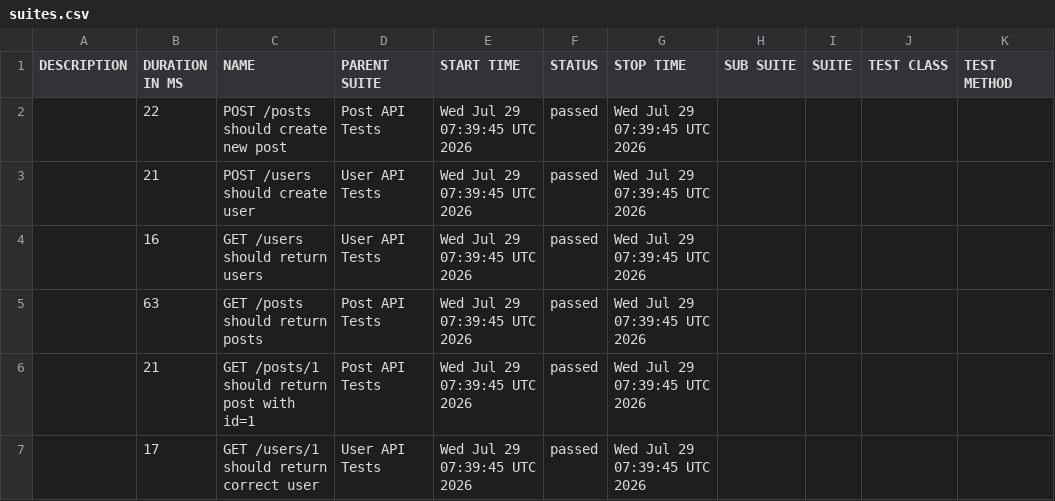
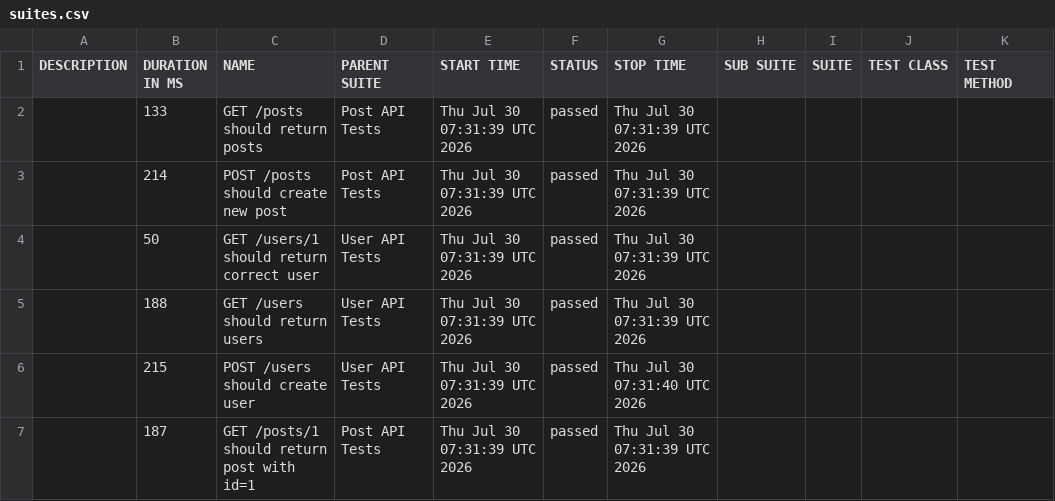
Before and after one commit to AnhAutomationTester/API_Automation_Mocha, a CSV file: data/suites.csv, drawn as a sheet.

```diff
--- a/data/suites.csv
+++ b/data/suites.csv
@@ -1,7 +1,7 @@
 "DESCRIPTION","DURATION IN MS","NAME","PARENT SUITE","START TIME","STATUS","STOP TIME","SUB SUITE","SUITE","TEST CLASS","TEST METHOD"
-"","22","POST /posts should create new post","Post API Tests","Wed Jul 29 07:39:45 UTC 2026","passed","Wed Jul 29 07:39:45 UTC 2026","","","",""
-"","21","POST /users should create user","User API Tests","Wed Jul 29 07:39:45 UTC 2026","passed","Wed Jul 29 07:39:45 UTC 2026","","","",""
-"","16","GET /users should return users","User API Tests","Wed Jul 29 07:39:45 UTC 2026","passed","Wed Jul 29 07:39:45 UTC 2026","","","",""
-"","63","GET /posts should return posts","Post API Tests","Wed Jul 29 07:39:45 UTC 2026","passed","Wed Jul 29 07:39:45 UTC 2026","","","",""
-"","21","GET /posts/1 should return post with id=1","Post API Tests","Wed Jul 29 07:39:45 UTC 2026","passed","Wed Jul 29 07:39:45 UTC 2026","","","",""
-"","17","GET /users/1 should return correct user","User API Tests","Wed Jul 29 07:39:45 UTC 2026","passed","Wed Jul 29 07:39:45 UTC 2026","","","",""
+"","133","GET /posts should return posts","Post API Tests","Thu Jul 30 07:31:39 UTC 2026","passed","Thu Jul 30 07:31:39 UTC 2026","","","",""
+"","214","POST /posts should create new post","Post API Tests","Thu Jul 30 07:31:39 UTC 2026","passed","Thu Jul 30 07:31:39 UTC 2026","","","",""
+"","50","GET /users/1 should return correct user","User API Tests","Thu Jul 30 07:31:39 UTC 2026","passed","Thu Jul 30 07:31:39 UTC 2026","","","",""
+"","188","GET /users should return users","User API Tests","Thu Jul 30 07:31:39 UTC 2026","passed","Thu Jul 30 07:31:39 UTC 2026","","","",""
+"","215","POST /users should create user","User API Tests","Thu Jul 30 07:31:39 UTC 2026","passed","Thu Jul 30 07:31:40 UTC 2026","","","",""
+"","187","GET /posts/1 should return post with id=1","Post API Tests","Thu Jul 30 07:31:39 UTC 2026","passed","Thu Jul 30 07:31:39 UTC 2026","","","",""
```
Also changed, not shown: 50 other files.
